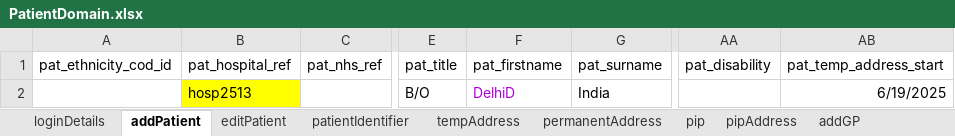
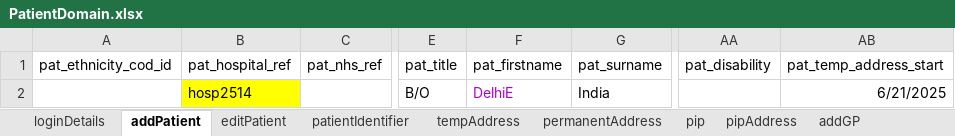
Before and after one commit to manojvyavahare27/ReleaseC4Automation, an Excel workbook: ExcelFiles/PatientDomain.xlsx, sheet addPatient, drawn as a sheet; only a part is shown, gaps mark what is left out; values as stored, in another font and other column widths than the file's, no borders; the diff names each change by its address in the sheet, - before the commit and + after, or states it on an @@ line.

Commit message:
Patient change

```diff
--- a/ExcelFiles/PatientDomain.xlsx (sheet addPatient)
+++ b/ExcelFiles/PatientDomain.xlsx (sheet addPatient)
-B2 (pat_hospital_ref): hosp2513
+B2 (pat_hospital_ref): hosp2514
-F2 (pat_firstname): DelhiD
+F2 (pat_firstname): DelhiE
-AB2 (pat_temp_address_start): 6/19/2025
+AB2 (pat_temp_address_start): 6/21/2025
```
Also changed, not shown: sheet patDetails, sheet patientIdentifier, sheet editPatient, 2 other files.
